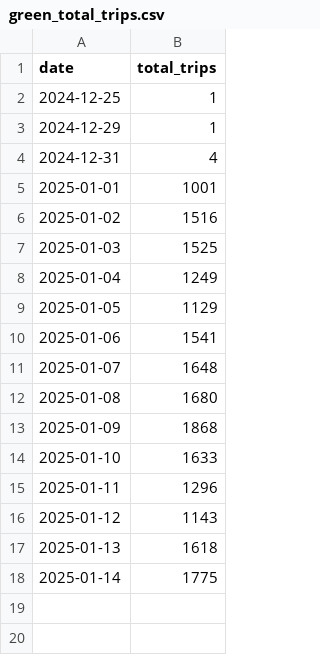
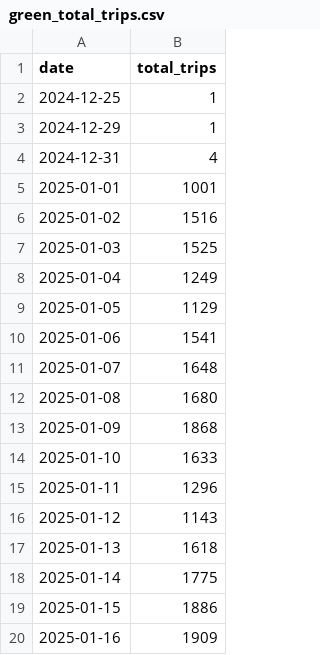
Before and after one commit to AdnanFadhil/Data_Engineering_Project, a CSV file: Project_2_Purwadhika_DE/task_2/resources/result/aggregate/green/green_total_trips.csv, drawn as a sheet; the diff names each change by its address in the sheet, - before the commit and + after, or states it on an @@ line.

```diff
--- a/Project_2_Purwadhika_DE/task_2/resources/result/aggregate/green/green_total_trips.csv
+++ b/Project_2_Purwadhika_DE/task_2/resources/result/aggregate/green/green_total_trips.csv
+row 19: 2025-01-15 | 1886
+row 20: 2025-01-16 | 1909
```
Also changed, not shown: Project_2_Purwadhika_DE/task_2/resources/result/aggregate/green/green_avg_fare.csv, Project_2_Purwadhika_DE/task_2/resources/result/aggregate/green/green_total_revenue.csv, 11 other files.
